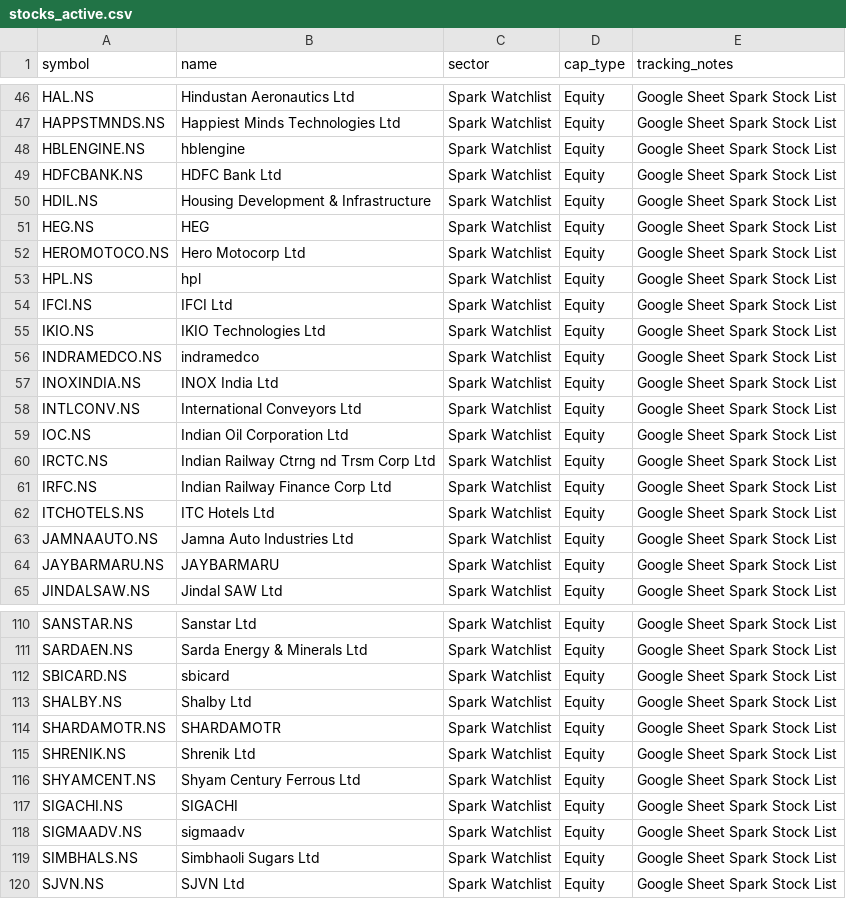
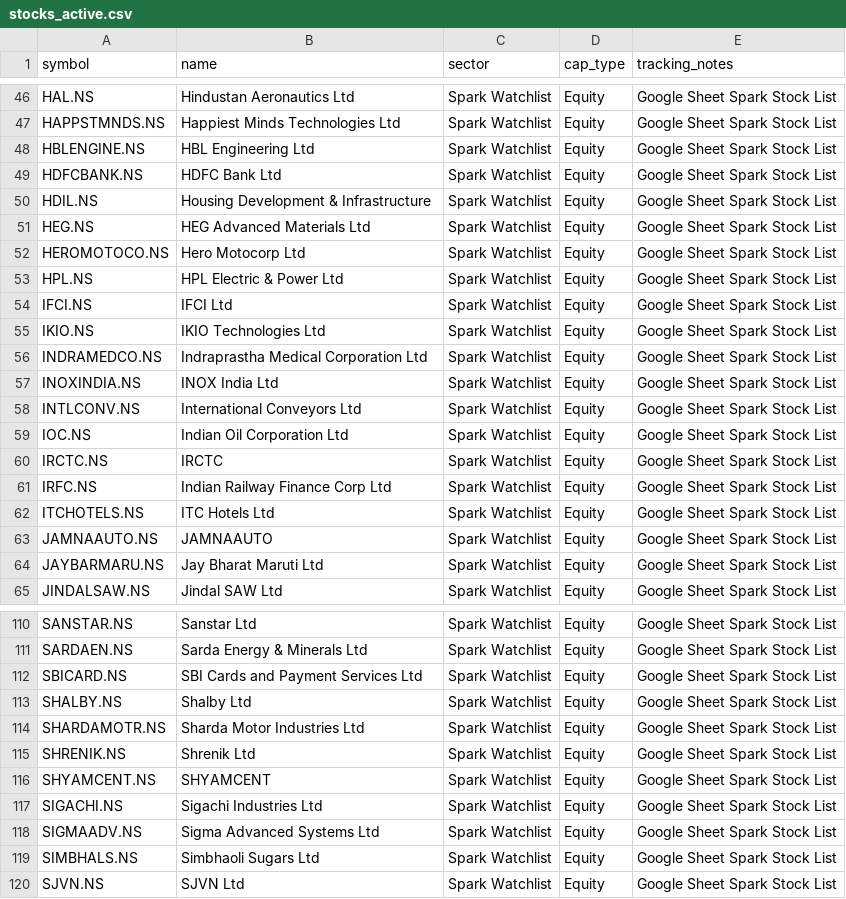
Before and after one commit to digant2207/My-Stocks, a CSV file: stocks_active.csv, drawn as a sheet; only a part is shown, gaps mark what is left out; the diff covers the shown part only.

```diff
--- a/stocks_active.csv
+++ b/stocks_active.csv
@@ -47,11 +47,11 @@ HAL.NS,Hindustan Aeronautics Ltd,Spark Watchlist,Equity,Google Sheet Spark Stock
 HAPPSTMNDS.NS,Happiest Minds Technologies Ltd,Spark Watchlist,Equity,Google Sheet Spark Stock List
-HBLENGINE.NS,hblengine,Spark Watchlist,Equity,Google Sheet Spark Stock List
+HBLENGINE.NS,HBL Engineering Ltd,Spark Watchlist,Equity,Google Sheet Spark Stock List
 HDFCBANK.NS,HDFC Bank Ltd,Spark Watchlist,Equity,Google Sheet Spark Stock List
 HDIL.NS,Housing Development & Infrastructure,Spark Watchlist,Equity,Google Sheet Spark Stock List
-HEG.NS,HEG,Spark Watchlist,Equity,Google Sheet Spark Stock List
+HEG.NS,HEG Advanced Materials Ltd,Spark Watchlist,Equity,Google Sheet Spark Stock List
 HEROMOTOCO.NS,Hero Motocorp Ltd,Spark Watchlist,Equity,Google Sheet Spark Stock List
-HPL.NS,hpl,Spark Watchlist,Equity,Google Sheet Spark Stock List
+HPL.NS,HPL Electric & Power Ltd,Spark Watchlist,Equity,Google Sheet Spark Stock List
 IFCI.NS,IFCI Ltd,Spark Watchlist,Equity,Google Sheet Spark Stock List
 IKIO.NS,IKIO Technologies Ltd,Spark Watchlist,Equity,Google Sheet Spark Stock List
-INDRAMEDCO.NS,indramedco,Spark Watchlist,Equity,Google Sheet Spark Stock List
+INDRAMEDCO.NS,Indraprastha Medical Corporation Ltd,Spark Watchlist,Equity,Google Sheet Spark Stock List
 INOXINDIA.NS,INOX India Ltd,Spark Watchlist,Equity,Google Sheet Spark Stock List
@@ -59,7 +59,7 @@ INTLCONV.NS,International Conveyors Ltd,Spark Watchlist,Equity,Google Sheet Spar
 IOC.NS,Indian Oil Corporation Ltd,Spark Watchlist,Equity,Google Sheet Spark Stock List
-IRCTC.NS,Indian Railway Ctrng nd Trsm Corp Ltd,Spark Watchlist,Equity,Google Sheet Spark Stock List
+IRCTC.NS,IRCTC,Spark Watchlist,Equity,Google Sheet Spark Stock List
 IRFC.NS,Indian Railway Finance Corp Ltd,Spark Watchlist,Equity,Google Sheet Spark Stock List
 ITCHOTELS.NS,ITC Hotels Ltd,Spark Watchlist,Equity,Google Sheet Spark Stock List
-JAMNAAUTO.NS,Jamna Auto Industries Ltd,Spark Watchlist,Equity,Google Sheet Spark Stock List
-JAYBARMARU.NS,JAYBARMARU,Spark Watchlist,Equity,Google Sheet Spark Stock List
+JAMNAAUTO.NS,JAMNAAUTO,Spark Watchlist,Equity,Google Sheet Spark Stock List
+JAYBARMARU.NS,Jay Bharat Maruti Ltd,Spark Watchlist,Equity,Google Sheet Spark Stock List
 JINDALSAW.NS,Jindal SAW Ltd,Spark Watchlist,Equity,Google Sheet Spark Stock List
@@ -111,9 +111,9 @@ SANSTAR.NS,Sanstar Ltd,Spark Watchlist,Equity,Google Sheet Spark Stock List
 SARDAEN.NS,Sarda Energy & Minerals Ltd,Spark Watchlist,Equity,Google Sheet Spark Stock List
-SBICARD.NS,sbicard,Spark Watchlist,Equity,Google Sheet Spark Stock List
+SBICARD.NS,SBI Cards and Payment Services Ltd,Spark Watchlist,Equity,Google Sheet Spark Stock List
 SHALBY.NS,Shalby Ltd,Spark Watchlist,Equity,Google Sheet Spark Stock List
-SHARDAMOTR.NS,SHARDAMOTR,Spark Watchlist,Equity,Google Sheet Spark Stock List
+SHARDAMOTR.NS,Sharda Motor Industries Ltd,Spark Watchlist,Equity,Google Sheet Spark Stock List
 SHRENIK.NS,Shrenik Ltd,Spark Watchlist,Equity,Google Sheet Spark Stock List
-SHYAMCENT.NS,Shyam Century Ferrous Ltd,Spark Watchlist,Equity,Google Sheet Spark Stock List
-SIGACHI.NS,SIGACHI,Spark Watchlist,Equity,Google Sheet Spark Stock List
-SIGMAADV.NS,sigmaadv,Spark Watchlist,Equity,Google Sheet Spark Stock List
+SHYAMCENT.NS,SHYAMCENT,Spark Watchlist,Equity,Google Sheet Spark Stock List
+SIGACHI.NS,Sigachi Industries Ltd,Spark Watchlist,Equity,Google Sheet Spark Stock List
+SIGMAADV.NS,Sigma Advanced Systems Ltd,Spark Watchlist,Equity,Google Sheet Spark Stock List
 SIMBHALS.NS,Simbhaoli Sugars Ltd,Spark Watchlist,Equity,Google Sheet Spark Stock List
```
Also changed, not shown: 25 edited cells elsewhere in this file, stocks.csv, 4 other files.
